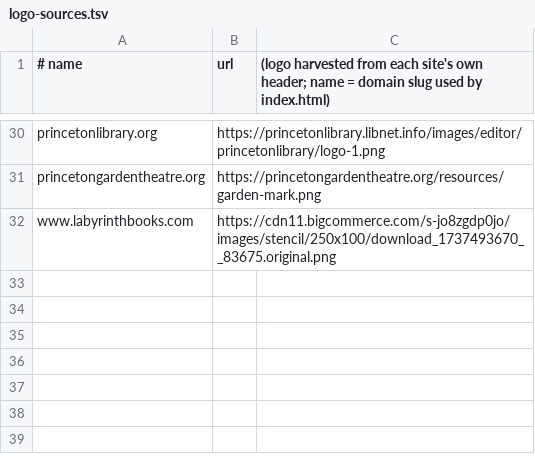
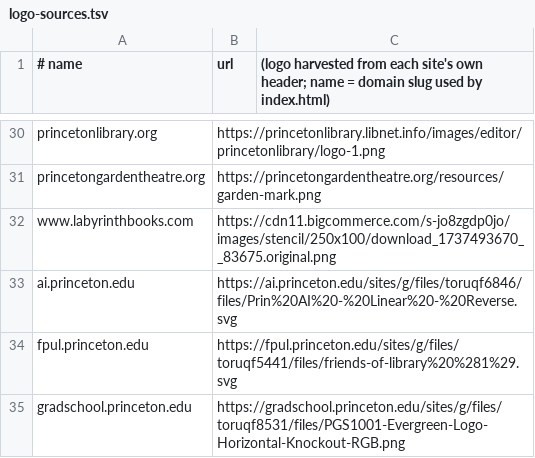
Before and after one commit to freefall2other/princeton-events, a TSV file: scripts/logo-sources.tsv, drawn as a sheet; only a part is shown, gaps mark what is left out.

```diff
--- a/scripts/logo-sources.tsv
+++ b/scripts/logo-sources.tsv
@@ -32 +32,4 @@ princetongardentheatre.org	https://princetongardentheatre.org/resources/garden-m
 www.labyrinthbooks.com	https://cdn11.bigcommerce.com/s-jo8zgdp0jo/images/stencil/250x100/download_1737493670__83675.original.png
+ai.princeton.edu	https://ai.princeton.edu/sites/g/files/toruqf6846/files/Prin%20AI%20-%20Linear%20-%20Reverse.svg
+fpul.princeton.edu	https://fpul.princeton.edu/sites/g/files/toruqf5441/files/friends-of-library%20%281%29.svg
+gradschool.princeton.edu	https://gradschool.princeton.edu/sites/g/files/toruqf8531/files/PGS1001-Evergreen-Logo-Horizontal-Knockout-RGB.png
```
Also changed, not shown: 4 other files.
